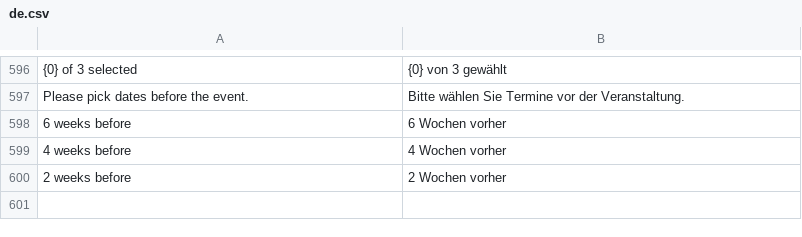
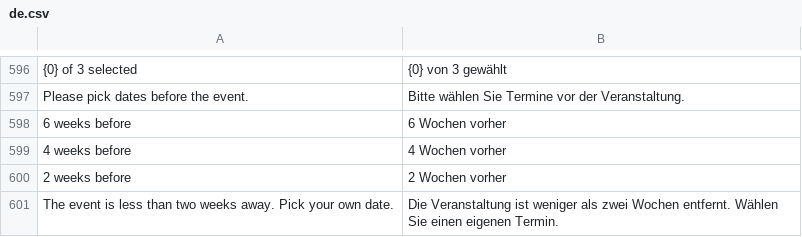
Before and after one commit to phamos-eu/phamos, a CSV file: phamos/translations/de.csv, drawn as a sheet; only a part is shown, gaps mark what is left out; the diff names each change by its address in the sheet, - before the commit and + after, or states it on an @@ line.

```diff
--- a/phamos/translations/de.csv
+++ b/phamos/translations/de.csv
+row 601: The event is less than two weeks away. Pick your own date. | Die Veranstaltung ist weniger als zwei Wochen entfernt. Wählen Sie einen eigenen Termin.
```
Also changed, not shown: 3 other files.
